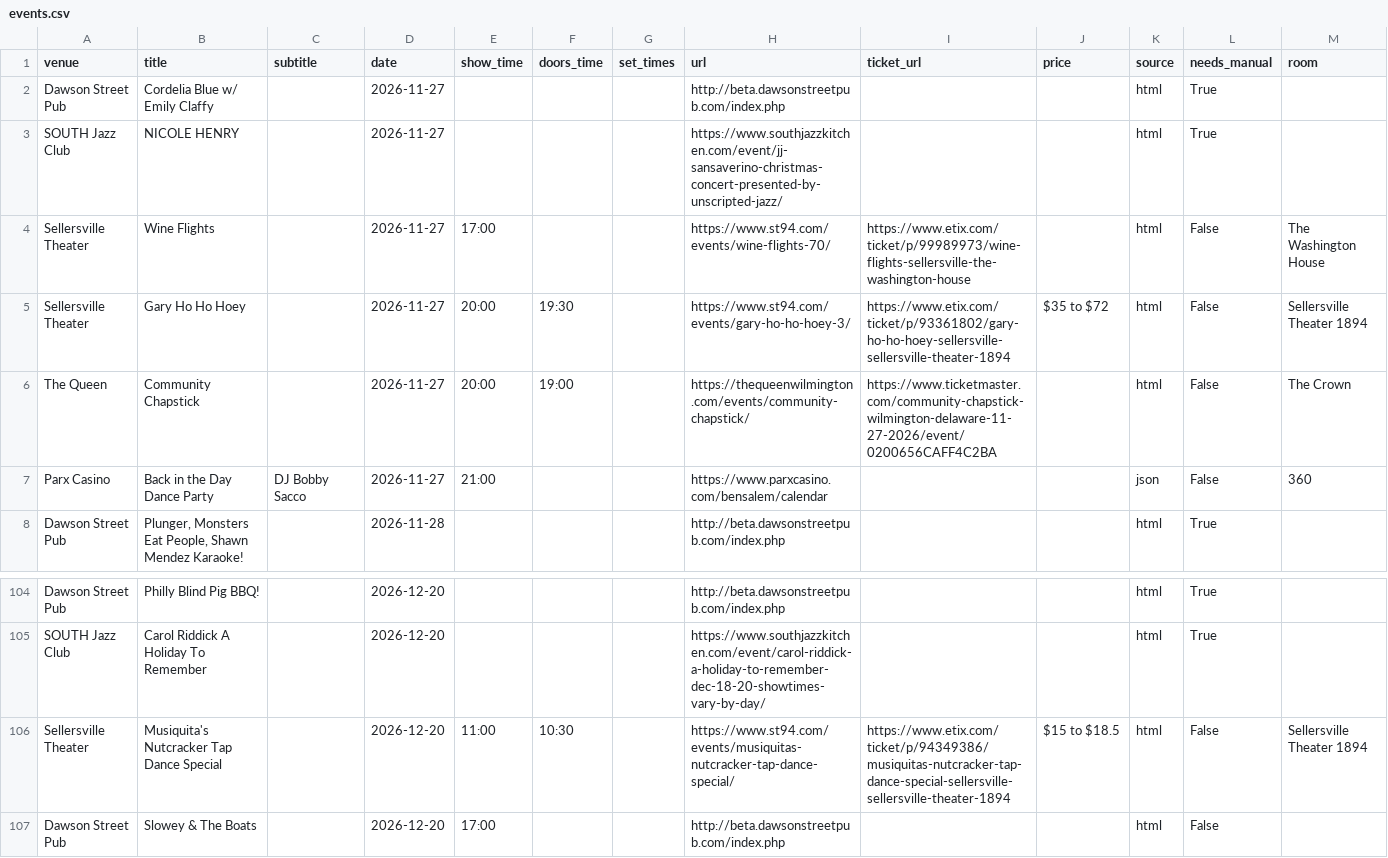
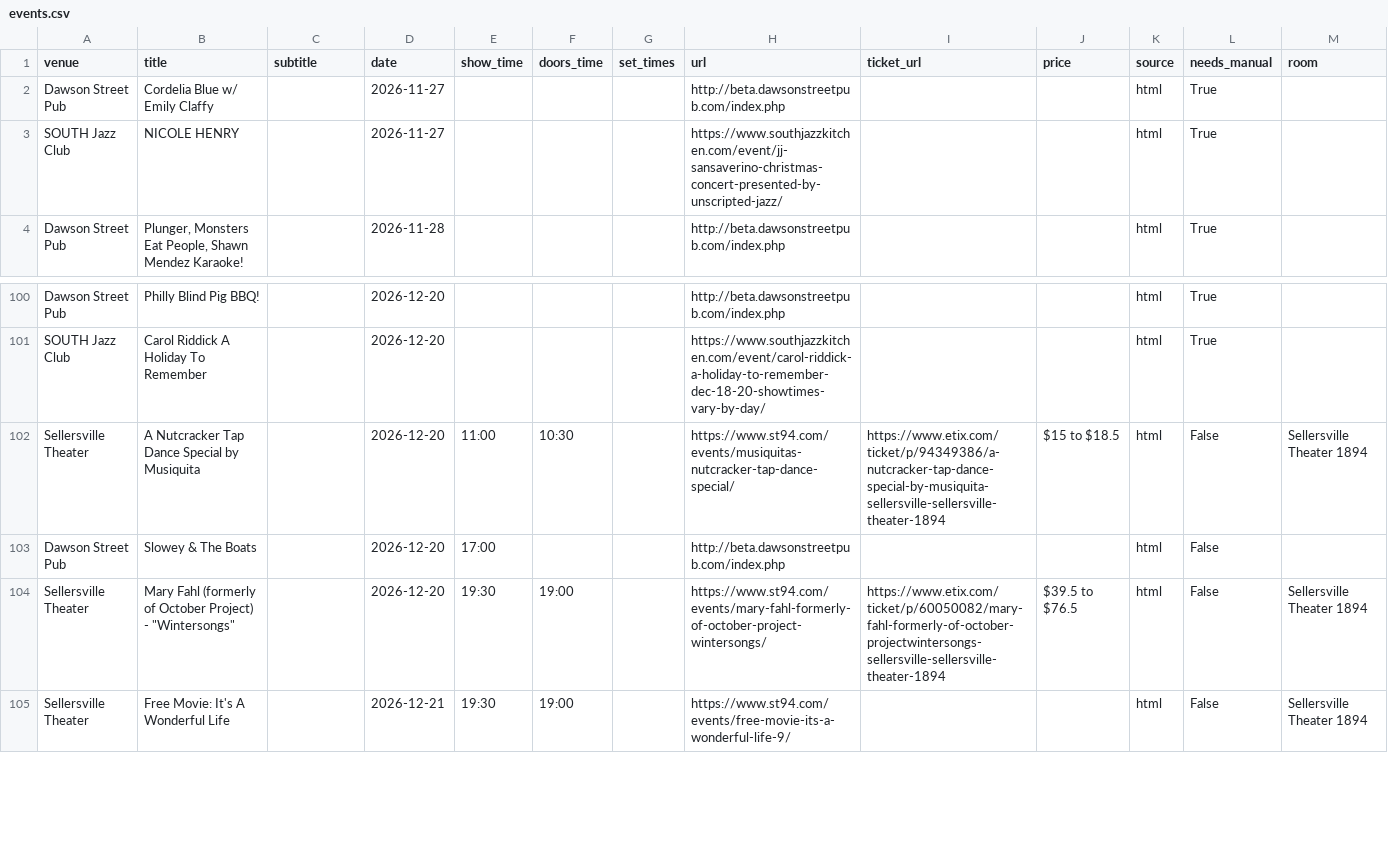
Before and after one commit to sh3ll3hs/philly-calendars, a CSV file: docs/venues/events.csv, drawn as a sheet; only a part is shown, gaps mark what is left out; the shorter side is filled out with more unchanged rows.

```diff
--- a/docs/venues/events.csv
+++ b/docs/venues/events.csv
@@ -3,6 +3,2 @@ Dawson Street Pub,Cordelia Blue w/ Emily Claffy,,2026-11-27,,,,http://beta.dawso
 SOUTH Jazz Club,NICOLE HENRY,,2026-11-27,,,,https://www.southjazzkitchen.com/event/jj-sansaverino-christmas-concert-presented-by-unscripted-jazz/,,,html,True,
-Sellersville Theater,Wine Flights,,2026-11-27,17:00,,,https://www.st94.com/events/wine-flights-70/,https://www.etix.com/ticket/p/99989973/wine-flights-sellersville-the-washington-house,,html,False,The Washington House
-Sellersville Theater,Gary Ho Ho Hoey,,2026-11-27,20:00,19:30,,https://www.st94.com/events/gary-ho-ho-hoey-3/,https://www.etix.com/ticket/p/93361802/gary-ho-ho-hoey-sellersville-sellersville-theater-1894,$35 to $72,html,False,Sellersville Theater 1894
-The Queen,Community Chapstick,,2026-11-27,20:00,19:00,,https://thequeenwilmington.com/events/community-chapstick/,https://www.ticketmaster.com/community-chapstick-wilmington-delaware-11-27-2026/event/0200656CAFF4C2BA,,html,False,The Crown
-Parx Casino,Back in the Day Dance Party,DJ Bobby Sacco,2026-11-27,21:00,,,https://www.parxcasino.com/bensalem/calendar,,,json,False,360
 Dawson Street Pub,"Plunger, Monsters Eat People, Shawn Mendez Karaoke!",,2026-11-28,,,,http://beta.dawsonstreetpub.com/index.php,,,html,True,
@@ -105,3 +101,3 @@ Dawson Street Pub,Philly Blind Pig BBQ!,,2026-12-20,,,,http://beta.dawsonstreetp
 SOUTH Jazz Club,Carol Riddick A Holiday To Remember,,2026-12-20,,,,https://www.southjazzkitchen.com/event/carol-riddick-a-holiday-to-remember-dec-18-20-showtimes-vary-by-day/,,,html,True,
-Sellersville Theater,Musiquita's Nutcracker Tap Dance Special,,2026-12-20,11:00,10:30,,https://www.st94.com/events/musiquitas-nutcracker-tap-dance-special/,https://www.etix.com/ticket/p/94349386/musiquitas-nutcracker-tap-dance-special-sellersville-sellersville-theater-1894,$15 to $18.5,html,False,Sellersville Theater 1894
+Sellersville Theater,A Nutcracker Tap Dance Special by Musiquita,,2026-12-20,11:00,10:30,,https://www.st94.com/events/musiquitas-nutcracker-tap-dance-special/,https://www.etix.com/ticket/p/94349386/a-nutcracker-tap-dance-special-by-musiquita-sellersville-sellersville-theater-1894,$15 to $18.5,html,False,Sellersville Theater 1894
 Dawson Street Pub,Slowey & The Boats,,2026-12-20,17:00,,,http://beta.dawsonstreetpub.com/index.php,,,html,False,
```
Also changed, not shown: 17 other files.
